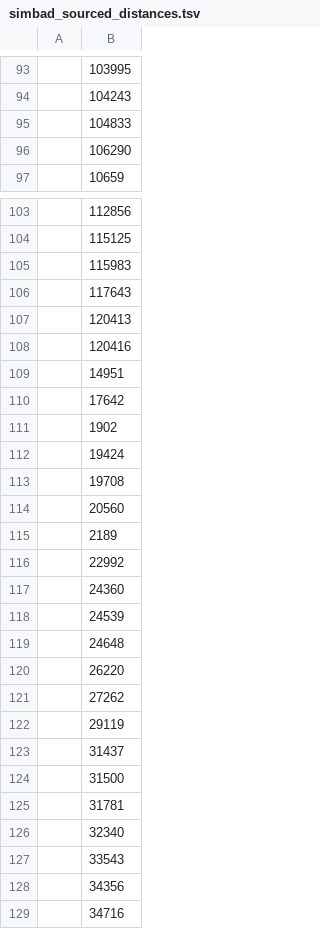
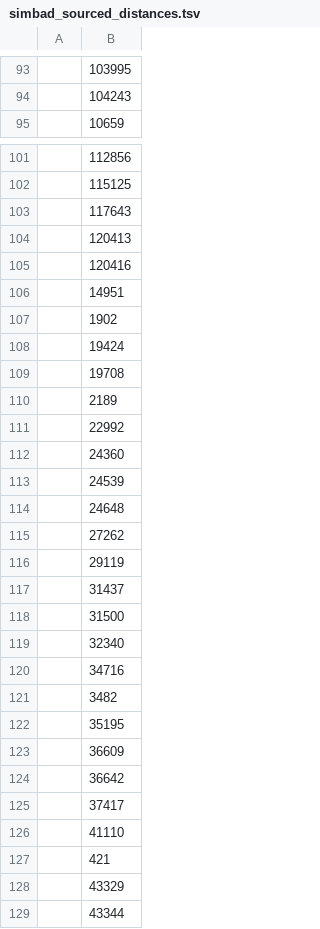
Before and after one commit to alexmensch/stellata, a TSV file: data/membership/simbad_sourced_distances.tsv, drawn as a sheet; only a part is shown, gaps mark what is left out; the shorter side is filled out with more unchanged rows; the diff covers the shown part only; the diff names each change by its address in the sheet, - before the commit and + after, or states it on an @@ line.

```diff
--- a/data/membership/simbad_sourced_distances.tsv
+++ b/data/membership/simbad_sourced_distances.tsv
-row 95:  | 104833
-row 96:  | 106290
-row 105:  | 115983
-row 110:  | 17642
-row 114:  | 20560
-row 120:  | 26220
-row 125:  | 31781
-row 127:  | 33543
-row 128:  | 34356
```
Also changed, not shown: 5 removed rows elsewhere in this file, data/membership/parked-ledger.tsv, data/sid/events.tsv, 23 other files.
